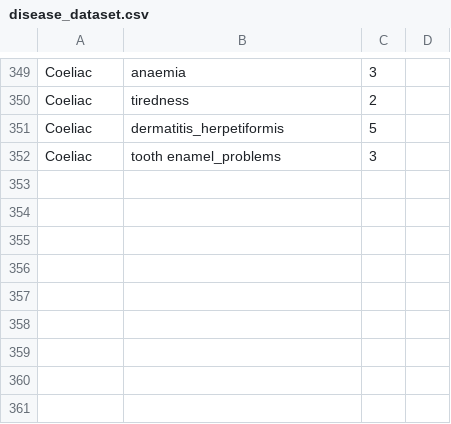
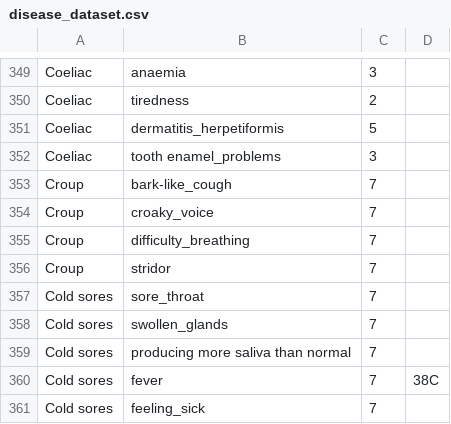
Before and after one commit to 1kingofattitude1/SMART-1, a CSV file: disease_dataset.csv, drawn as a sheet; only a part is shown, gaps mark what is left out.

Commit message:
Update disease_dataset.csv

```diff
--- a/disease_dataset.csv
+++ b/disease_dataset.csv
@@ -352 +352,10 @@ Coeliac,dermatitis_herpetiformis,5,
 Coeliac,tooth enamel_problems,3,
+Croup,bark-like_cough,7,
+Croup,croaky_voice,7,
+Croup,difficulty_breathing,7,
+Croup,stridor,7,
+Cold sores,sore_throat,7,
+Cold sores,swollen_glands,7,
+Cold sores,producing more saliva than normal,7,
+Cold sores,fever,7,38C
+Cold sores,feeling_sick,7,
```
